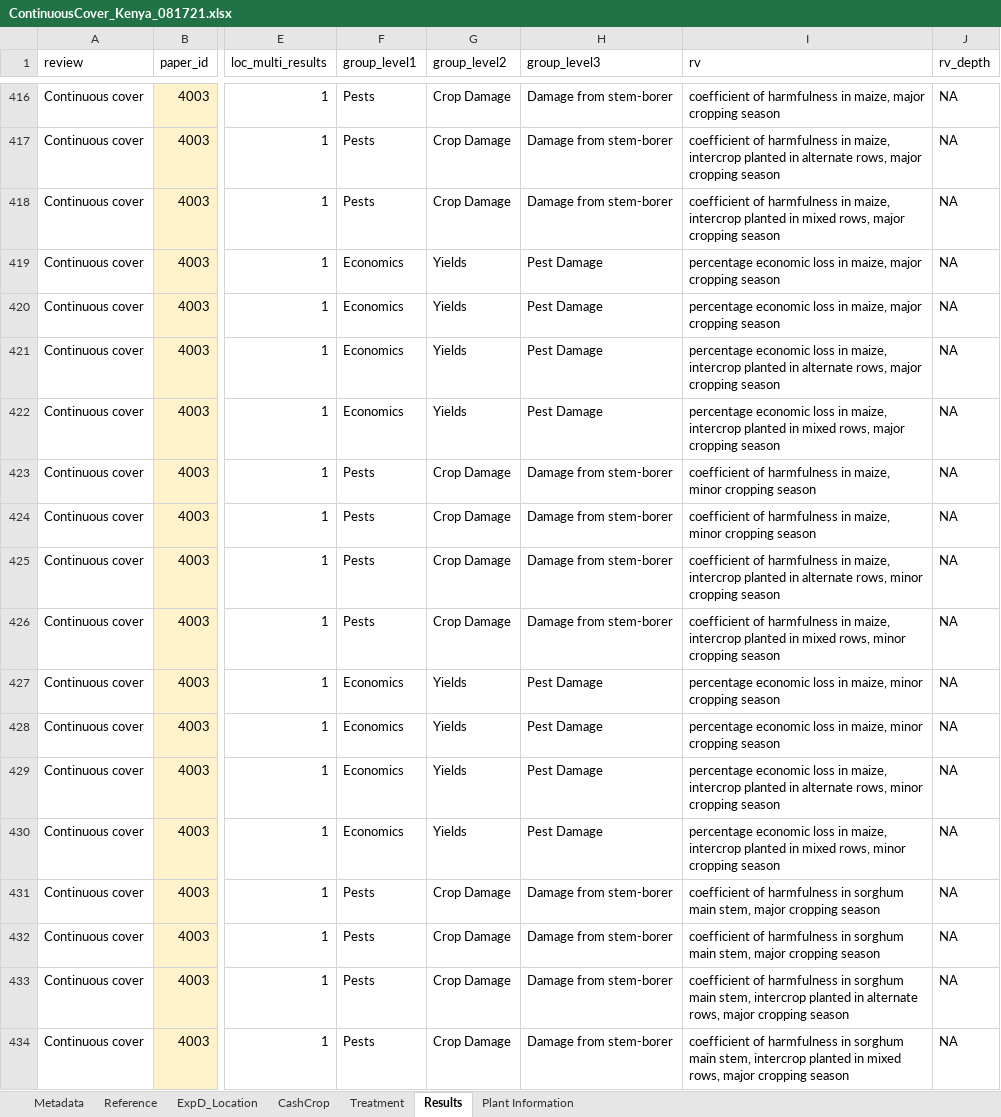
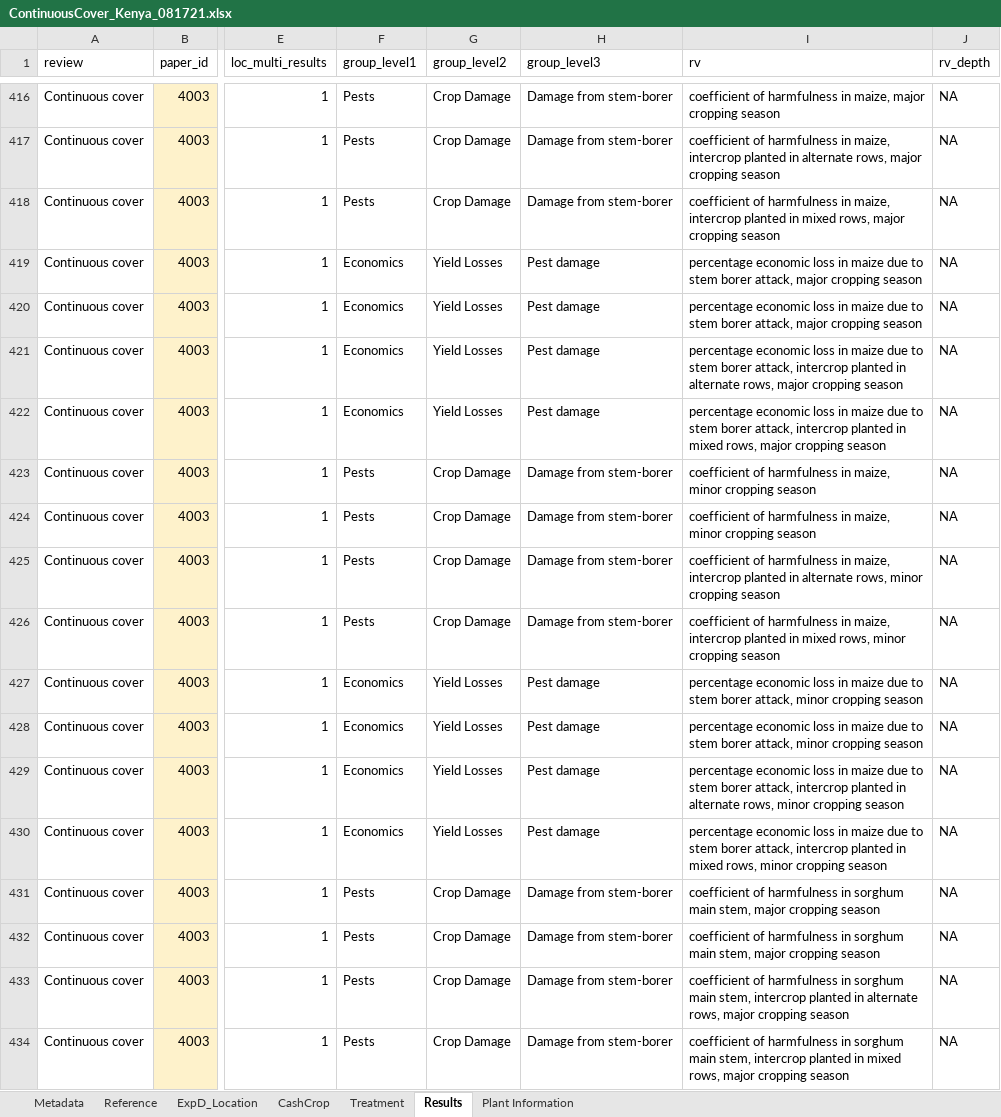
Before and after one commit to swood-ecology/AgEvidence, an Excel workbook: AgEvidence_Kenya/data/ContinuousCover_Kenya_081721.xlsx, sheet Results, drawn as a sheet; only a part is shown, gaps mark what is left out; values as stored, in another font and other column widths than the file's, no borders; the diff covers the shown part only; the diff names each change by its address in the sheet, - before the commit and + after, or states it on an @@ line.

Commit message:
economics grouping updated

```diff
--- a/AgEvidence_Kenya/data/ContinuousCover_Kenya_081721.xlsx (sheet Results)
+++ b/AgEvidence_Kenya/data/ContinuousCover_Kenya_081721.xlsx (sheet Results)
-G419:G422 (group_level2): Yields
+G419:G422 (group_level2): Yield Losses
-H419:H422 (group_level3): Pest Damage
+H419:H422 (group_level3): Pest damage
-I419:I420 (rv): …loss in maize, major cropping…
+I419:I420 (rv): …loss in maize due to stem borer attack, major cropping…
-I421 (rv): …loss in maize, intercrop planted…
+I421 (rv): …loss in maize due to stem borer attack, intercrop planted…
-I422 (rv): …loss in maize, intercrop planted…
+I422 (rv): …loss in maize due to stem borer attack, intercrop planted…
-G427:G430 (group_level2): Yields
+G427:G430 (group_level2): Yield Losses
-H427:H430 (group_level3): Pest Damage
+H427:H430 (group_level3): Pest damage
-I427:I428 (rv): …loss in maize, minor cropping…
+I427:I428 (rv): …loss in maize due to stem borer attack, minor cropping…
-I429 (rv): …loss in maize, intercrop planted…
+I429 (rv): …loss in maize due to stem borer attack, intercrop planted…
-I430 (rv): …loss in maize, intercrop planted…
+I430 (rv): …loss in maize due to stem borer attack, intercrop planted…
```
Also changed, not shown: 48 edited cells elsewhere in this sheet, AgEvidence_Kenya/data/normative-effects-Kenya.xlsx.
